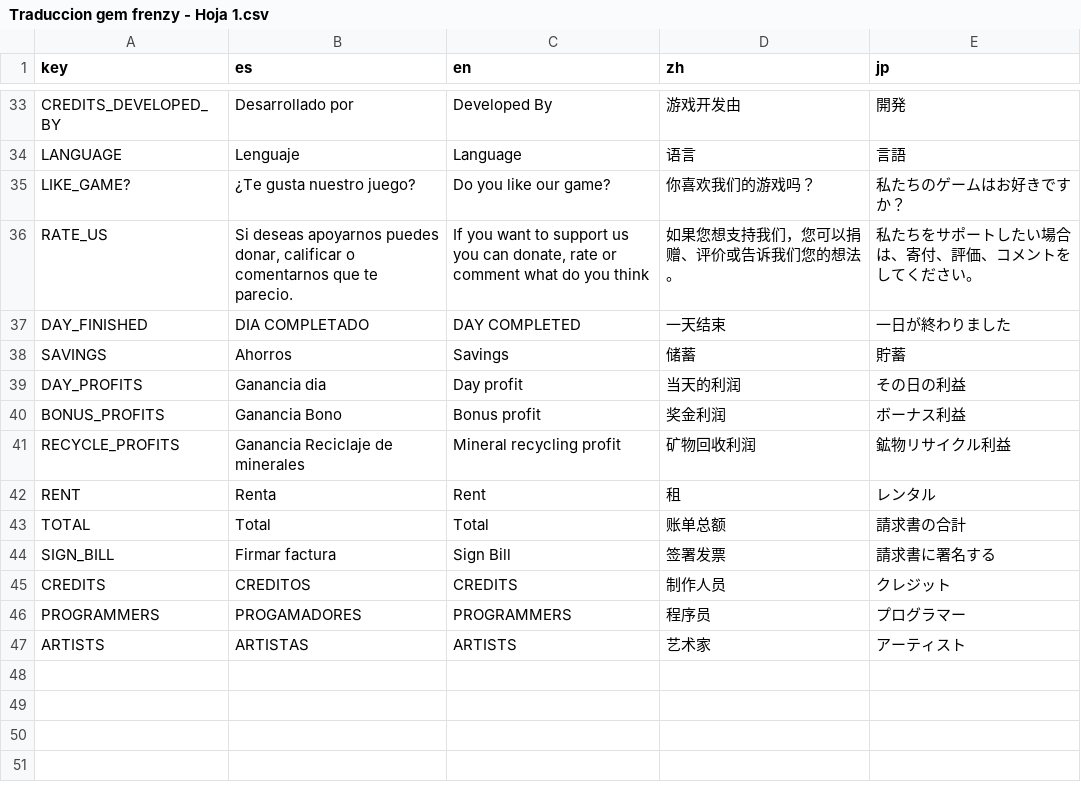
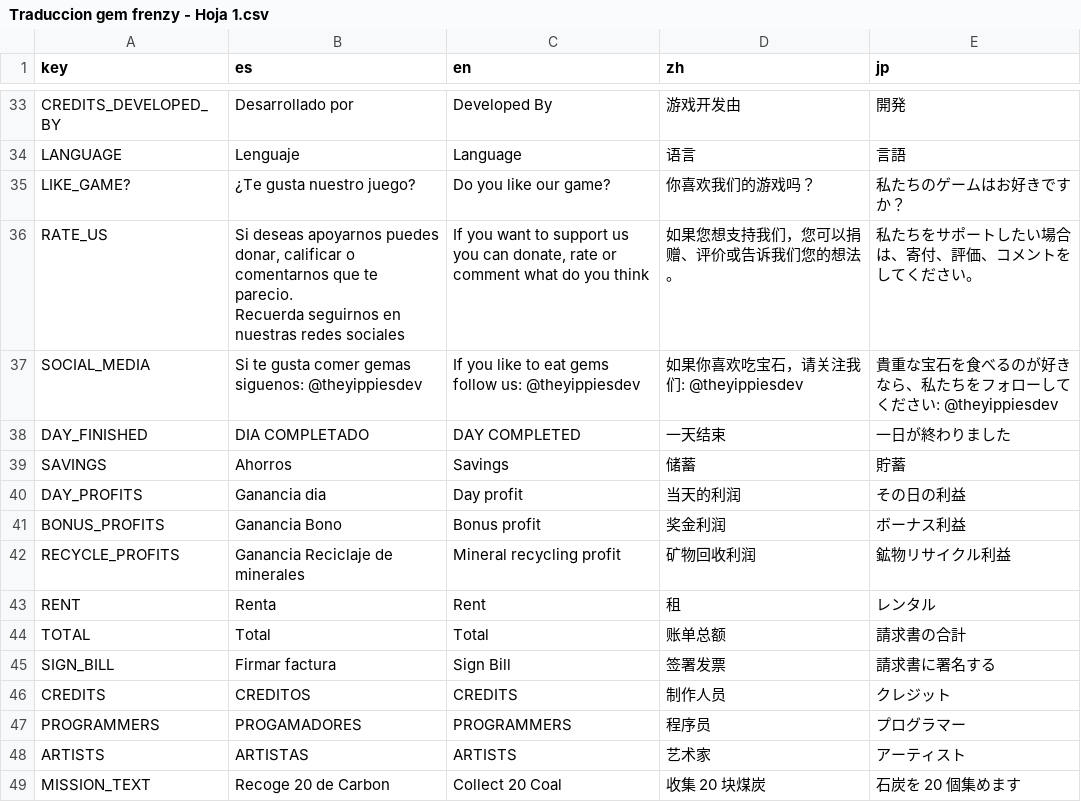
Before and after one commit to soetgdeznsgk/UN-Gamejam2---Gem-Frenzy, a CSV file: localizacion/Traduccion gem frenzy - Hoja 1.csv, drawn as a sheet; only a part is shown, gaps mark what is left out.

```diff
--- a/localizacion/Traduccion gem frenzy - Hoja 1.csv
+++ b/localizacion/Traduccion gem frenzy - Hoja 1.csv
@@ -42,3 +42,5 @@ LANGUAGE,Lenguaje,Language,语言,言語
 LIKE_GAME?,¿Te gusta nuestro juego?,Do you like our game?,你喜欢我们的游戏吗？,私たちのゲームはお好きですか？
-RATE_US,"Si deseas apoyarnos puedes donar, calificar o comentarnos que te parecio.","If you want to support us you can donate, rate or comment what do you think",如果您想支持我们，您可以捐赠、评价或告诉我们您的想法。,私たちをサポートしたい場合は、寄付、評価、コメントをしてください。
+RATE_US,"Si deseas apoyarnos puedes donar, calificar o comentarnos que te parecio.
+Recuerda seguirnos en nuestras redes sociales","If you want to support us you can donate, rate or comment what do you think",如果您想支持我们，您可以捐赠、评价或告诉我们您的想法。,私たちをサポートしたい場合は、寄付、評価、コメントをしてください。
+SOCIAL_MEDIA,Si te gusta comer gemas siguenos: @theyippiesdev,If you like to eat gems follow us: @theyippiesdev,如果你喜欢吃宝石，请关注我们:  @theyippiesdev,貴重な宝石を食べるのが好きなら、私たちをフォローしてください: @theyippiesdev
 DAY_FINISHED,DIA COMPLETADO,DAY COMPLETED,一天结束,一日が終わりました
@@ -54 +56,2 @@ PROGRAMMERS,PROGAMADORES,PROGRAMMERS,程序员,プログラマー
 ARTISTS,ARTISTAS,ARTISTS,艺术家,アーティスト
+MISSION_TEXT,Recoge 20 de Carbon,Collect 20 Coal,收集 20 块煤炭,石炭を 20 個集めます
```
Also changed, not shown: 9 other files.
